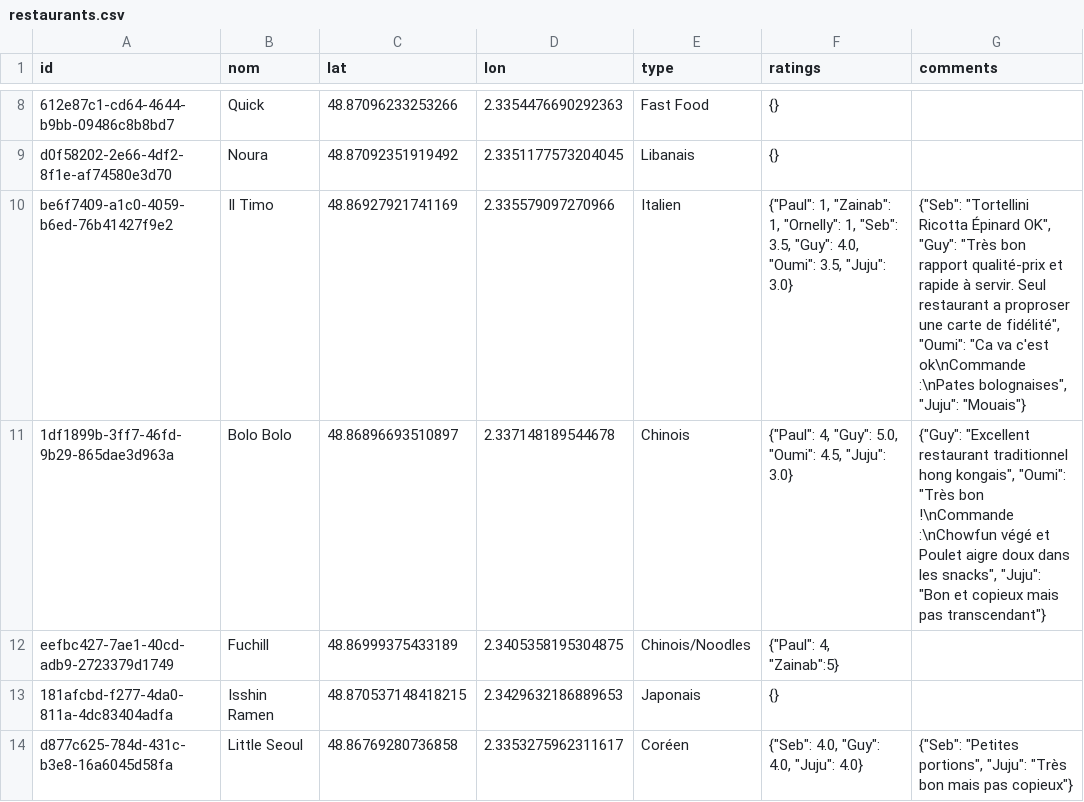
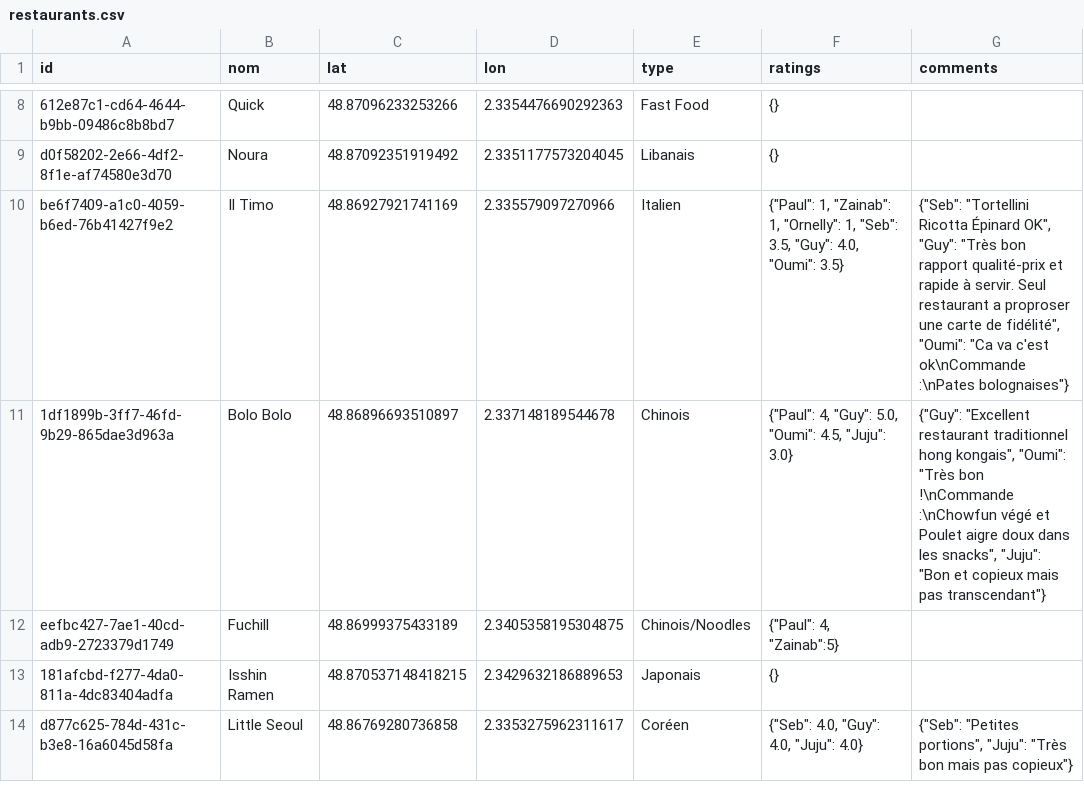
Before and after one commit to Xuoner/cartedejeuners, a CSV file: restaurants.csv, drawn as a sheet; only a part is shown, gaps mark what is left out; the diff names each change by its address in the sheet, - before the commit and + after, or states it on an @@ line.

Commit message:
Update restaurants.csv

```diff
--- a/restaurants.csv
+++ b/restaurants.csv
-F10 (ratings): …4.0, "Oumi": 3.5, "Juju": 3.0}
+F10 (ratings): …4.0, "Oumi": 3.5}
-G10 (comments): …ok\nCommande :\nPates bolognaises", "Juju": "Mouais"}
+G10 (comments): …ok\nCommande :\nPates bolognaises"}
```
